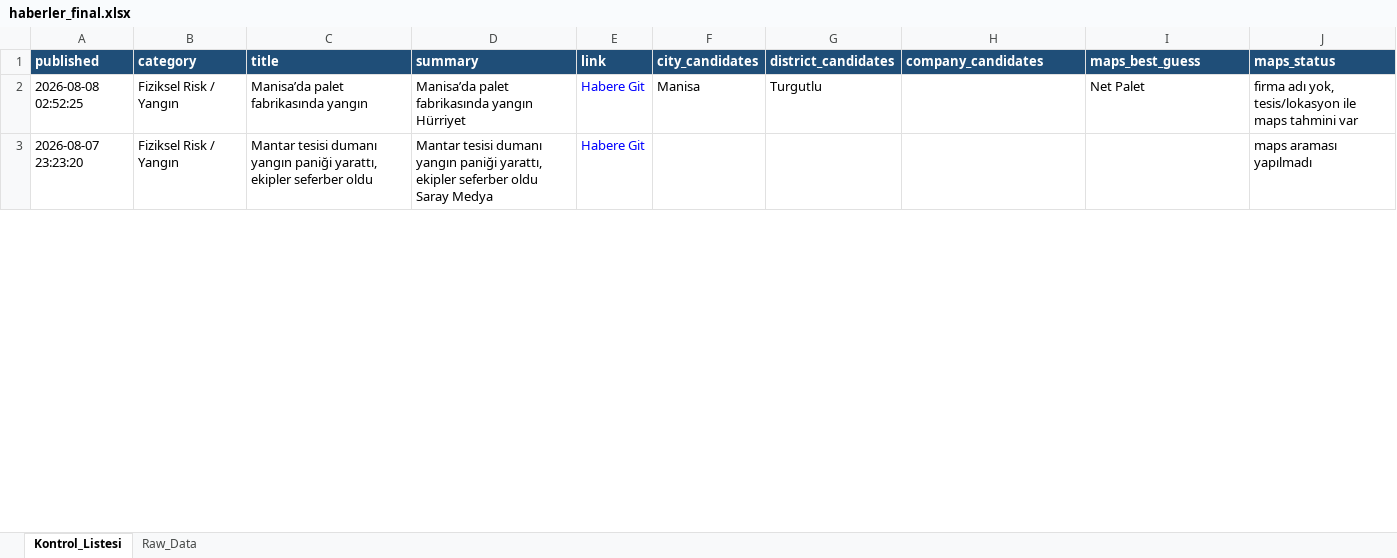
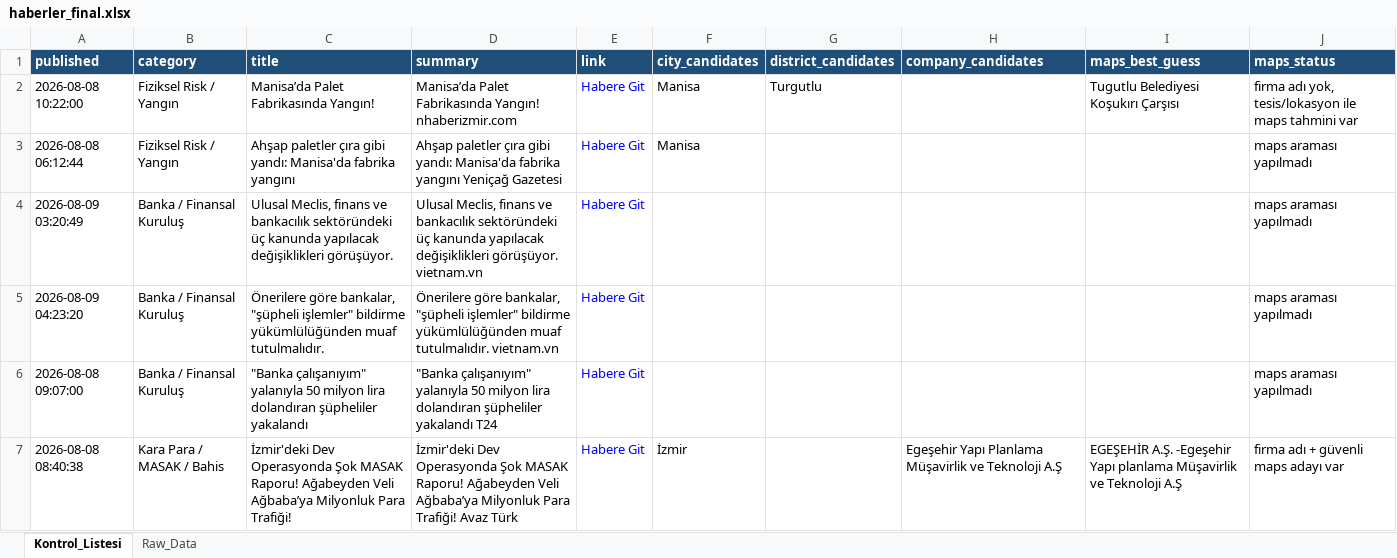
Before and after one commit to 19982109/haber-risk-monitor, an Excel workbook: data/haberler_final.xlsx, sheet Kontrol_Listesi, drawn as a sheet; only a part is shown; values as stored, in another font and other column widths than the file's, no borders; the diff covers the shown part only; the diff names each change by its address in the sheet, - before the commit and + after, or states it on an @@ line.

```diff
--- a/data/haberler_final.xlsx (sheet Kontrol_Listesi)
+++ b/data/haberler_final.xlsx (sheet Kontrol_Listesi)
-A2 (published): 2026-08-08 02:52:25
+A2 (published): 2026-08-08 10:22:00
-C2 (title): Manisa’da palet fabrikasında yangın
+C2 (title): Manisa’da Palet Fabrikasında Yangın!
-D2 (summary): Manisa’da palet fabrikasında yangın Hürriyet
+D2 (summary): Manisa’da Palet Fabrikasında Yangın! nhaberizmir.com
-I2 (maps_best_guess): Net Palet
+I2 (maps_best_guess): Tugutlu Belediyesi Koşukırı Çarşısı
-A3 (published): 2026-08-07 23:23:20
+A3 (published): 2026-08-08 06:12:44
-C3 (title): Mantar tesisi dumanı yangın paniği yarattı, ekipler seferber oldu
+C3 (title): Ahşap paletler çıra gibi yandı: Manisa'da fabrika yangını
-D3 (summary): Mantar tesisi dumanı yangın paniği yarattı, ekipler seferber oldu Saray Medya
+D3 (summary): Ahşap paletler çıra gibi yandı: Manisa'da fabrika yangını Yeniçağ Gazetesi
-F3 (city_candidates): (empty)
+F3 (city_candidates): Manisa
+row 4: 2026-08-09 03:20:49 | Banka / Finansal Kuruluş | Ulusal Meclis, finans ve bankacılık sektöründeki üç kanunda yapılacak değişiklikleri görüşüyor. | Ulusal Meclis, finans ve bankacılık sektöründeki üç kanunda yapılacak değişiklikleri görüşüyor. vietnam.vn | Habere Git |  |  |  |  | maps araması yapılmadı
+row 5: 2026-08-09 04:23:20 | Banka / Finansal Kuruluş | Önerilere göre bankalar, "şüpheli işlemler" bildirme yükümlülüğünden muaf tutulmalıdır. | Önerilere göre bankalar, "şüpheli işlemler" bildirme yükümlülüğünden muaf tutulmalıdır. vietnam.vn | Habere Git |  |  |  |  | maps araması yapılmadı
+row 6: 2026-08-08 09:07:00 | Banka / Finansal Kuruluş | "Banka çalışanıyım" yalanıyla 50 milyon lira dolandıran şüpheliler yakalandı | "Banka çalışanıyım" yalanıyla 50 milyon lira dolandıran şüpheliler yakalandı T24 | Habere Git |  |  |  |  | maps araması yapılmadı
+row 7: 2026-08-08 08:40:38 | Kara Para / MASAK / Bahis | İzmir'deki Dev Operasyonda Şok MASAK Raporu! Ağabeyden Veli Ağbaba’ya Milyonluk Para Trafiği! | İzmir'deki Dev Operasyonda Şok MASAK Raporu! Ağabeyden Veli Ağbaba’ya Milyonluk Para Trafiği! Avaz Türk | Habere Git | İzmir |  | Egeşehir Yapı Planlama Müşavirlik ve Teknoloji A.Ş | EGEŞEHİR A.Ş. -Egeşehir Yapı planlama Müşavirlik ve Teknoloji A.Ş | firma adı + güvenli maps adayı var
```
Also changed, not shown: 15 added rows, 31 removed rows, 2 moved rows and 23 edited cells elsewhere in this sheet, sheet Raw_Data, 1 other file.
